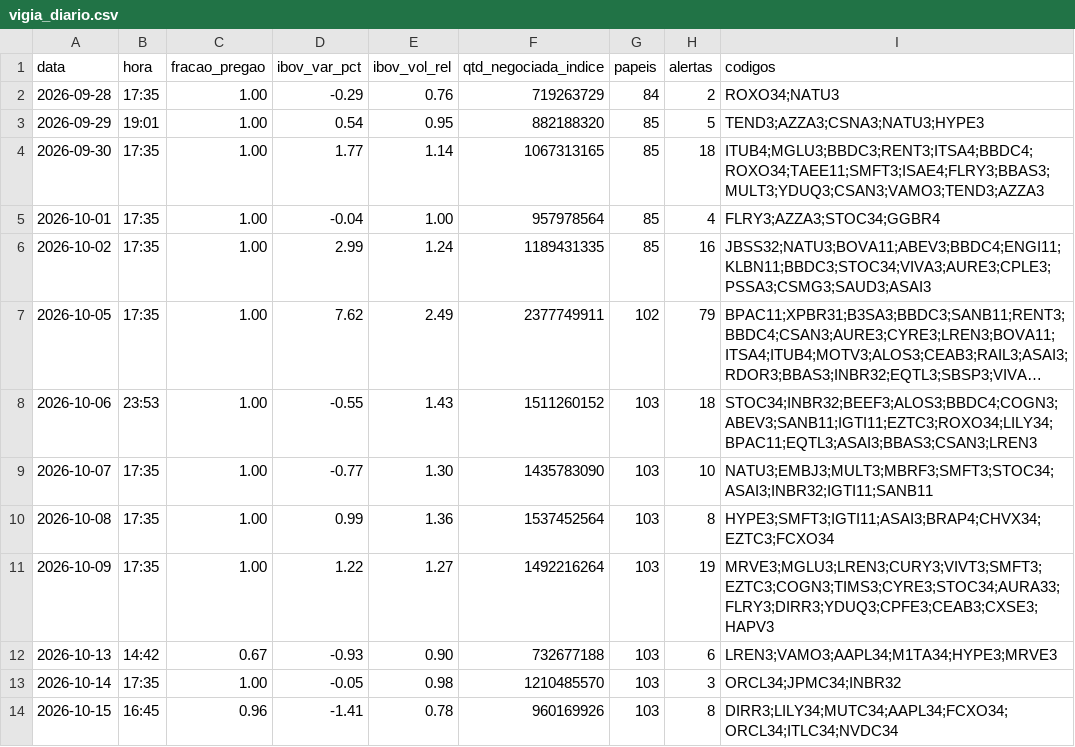
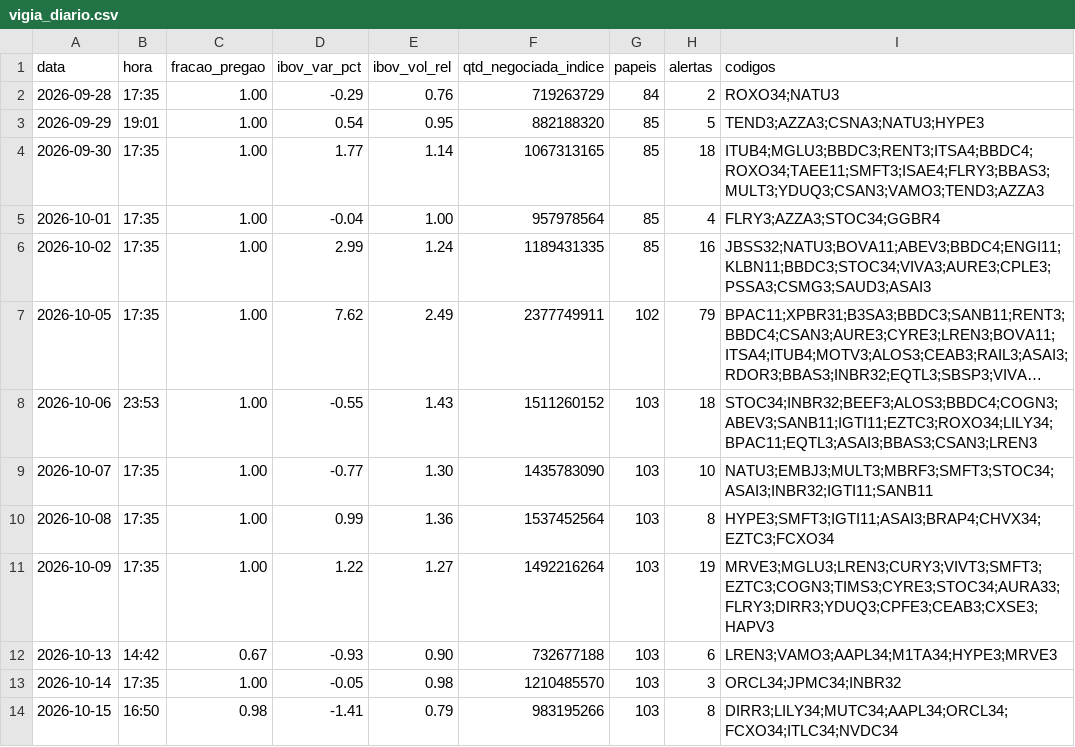
Before and after one commit to rlavourinha/monitor-cobertura, a CSV file: data/vigia_diario.csv, drawn as a sheet; long unchanged cells end in ….

Commit message:
vigia: alertas em tempo real 2026-10-15 16:50

```diff
--- a/data/vigia_diario.csv
+++ b/data/vigia_diario.csv
@@ -13,2 +13,2 @@ data,hora,fracao_pregao,ibov_var_pct,ibov_vol_rel,qtd_negociada_indice,papeis,al
 2026-10-14,17:35,1.00,-0.05,0.98,1210485570,103,3,ORCL34;JPMC34;INBR32
-2026-10-15,16:45,0.96,-1.41,0.78,960169926,103,8,DIRR3;LILY34;MUTC34;AAPL34;FCXO34;ORCL34;ITLC34;NVDC34
+2026-10-15,16:50,0.98,-1.41,0.79,983195266,103,8,DIRR3;LILY34;MUTC34;AAPL34;ORCL34;FCXO34;ITLC34;NVDC34
```
Also changed, not shown: 4 other files.
